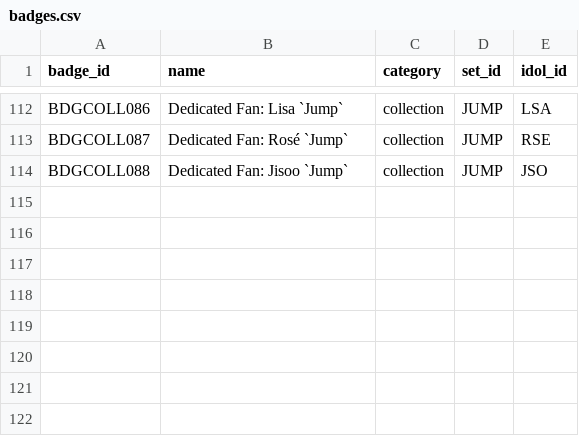
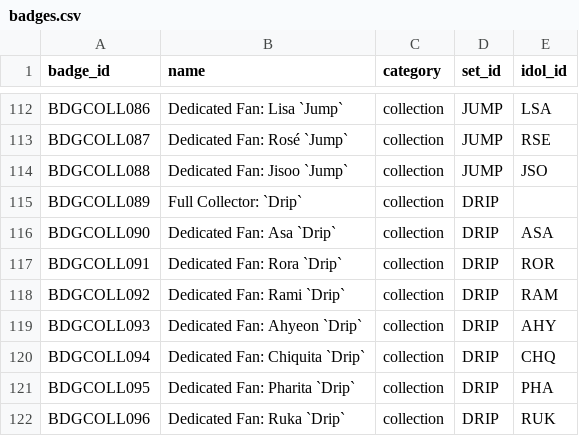
Before and after one commit to iojan715/KpopCardGame, a CSV file: data_upload/badges.csv, drawn as a sheet; only a part is shown, gaps mark what is left out; the diff names each change by its address in the sheet, - before the commit and + after, or states it on an @@ line.

```diff
--- a/data_upload/badges.csv
+++ b/data_upload/badges.csv
+row 115: BDGCOLL089 | Full Collector: `Drip` | collection | DRIP
+row 116: BDGCOLL090 | Dedicated Fan: Asa `Drip` | collection | DRIP | ASA
+row 117: BDGCOLL091 | Dedicated Fan: Rora `Drip` | collection | DRIP | ROR
+row 118: BDGCOLL092 | Dedicated Fan: Rami `Drip` | collection | DRIP | RAM
+row 119: BDGCOLL093 | Dedicated Fan: Ahyeon `Drip` | collection | DRIP | AHY
+row 120: BDGCOLL094 | Dedicated Fan: Chiquita `Drip` | collection | DRIP | CHQ
+row 121: BDGCOLL095 | Dedicated Fan: Pharita `Drip` | collection | DRIP | PHA
+row 122: BDGCOLL096 | Dedicated Fan: Ruka `Drip` | collection | DRIP | RUK
```
Also changed, not shown: data_upload/idol_base.csv, data_upload/idol_group.csv, 6 other files.
